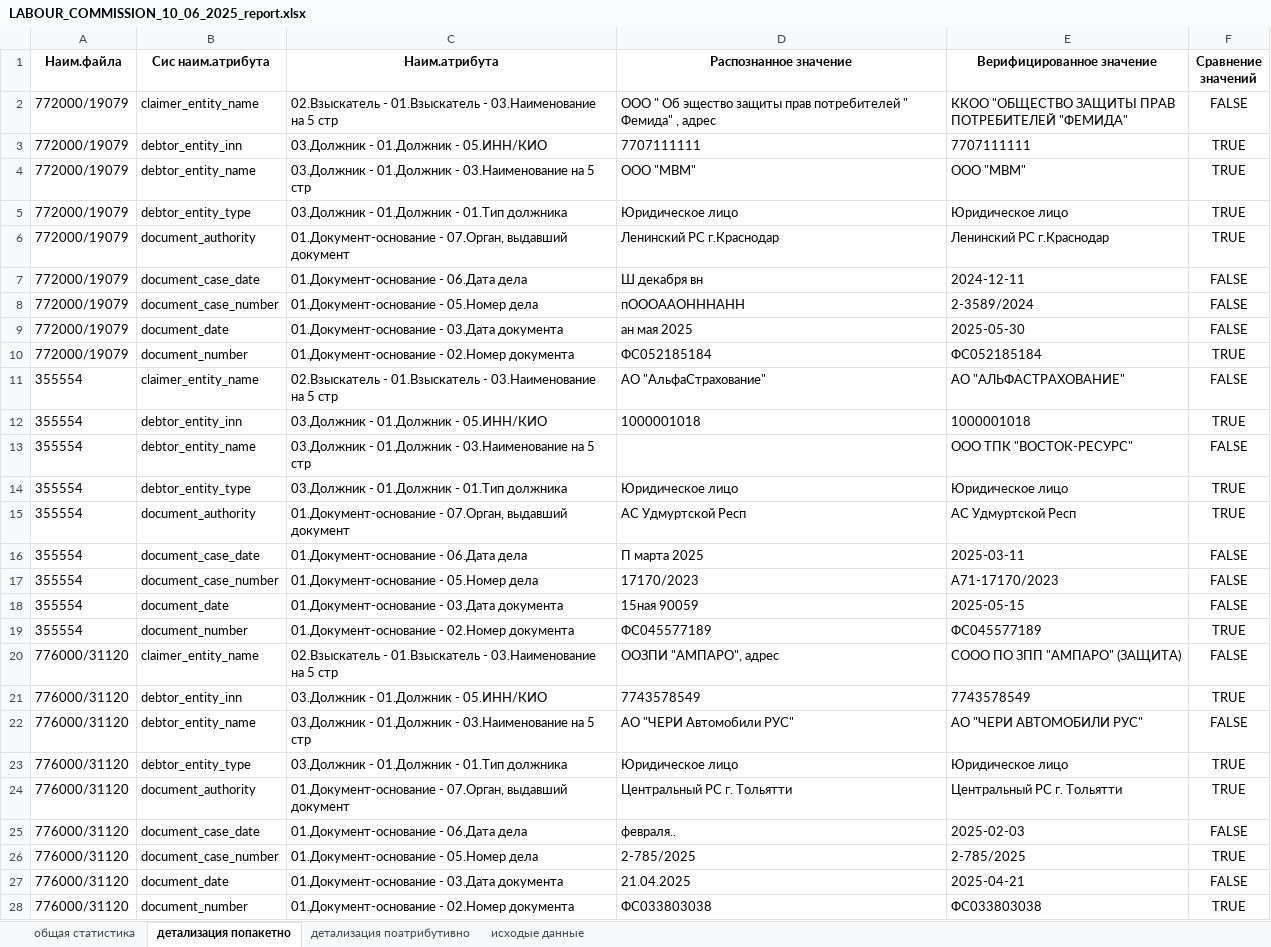
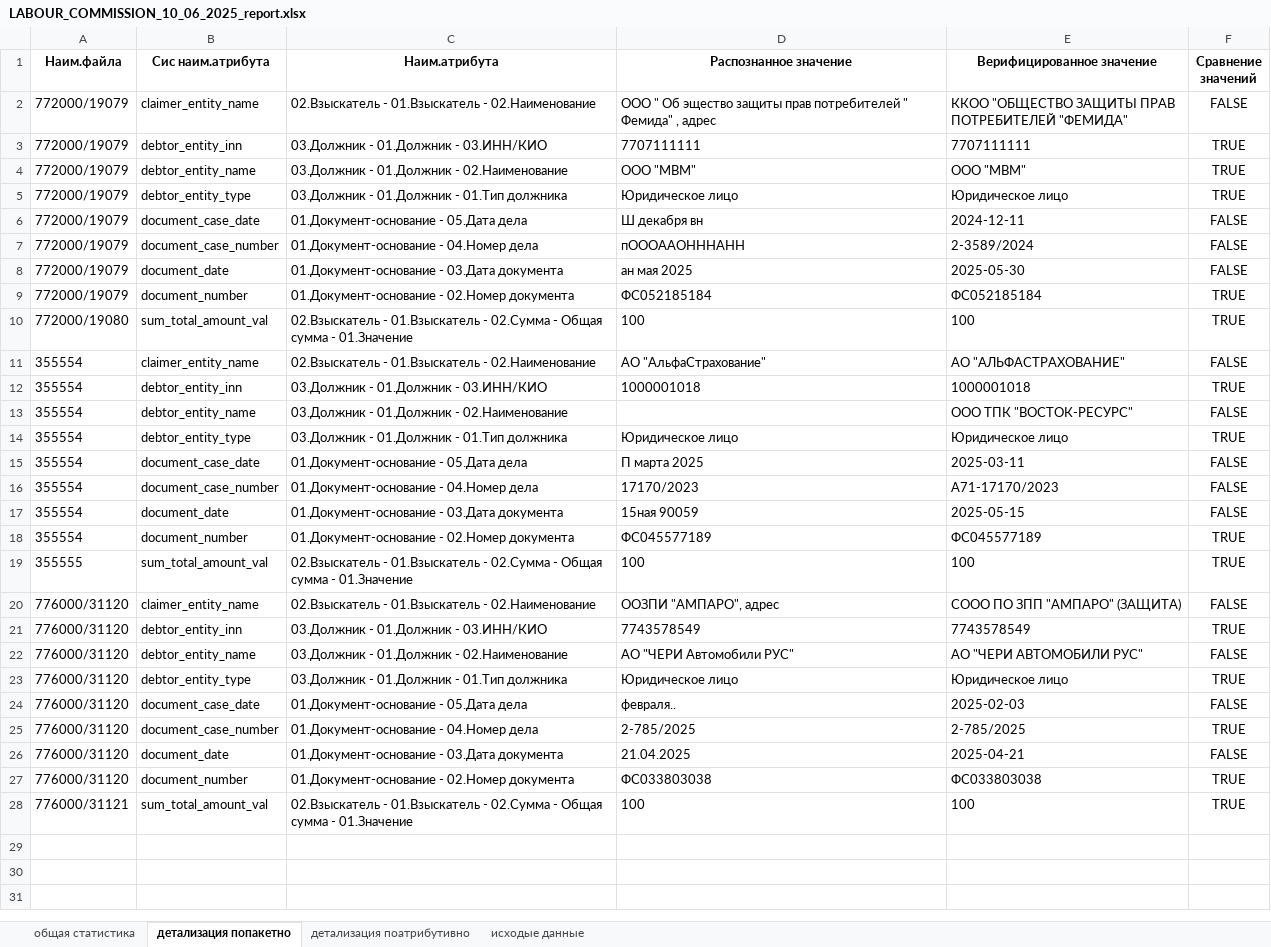
Before and after one commit to Nikolay94-byte/count_statistics_edo_id, an Excel workbook: data/OUTPUT/OUTPUT_REPORTS/LABOUR_COMMISSION_10_06_2025_report.xlsx, sheet детализация попакетно, drawn as a sheet; values as stored, in another font and other column widths than the file's, no borders; removed rows and columns are numbered as before the commit, all else as after; the diff names each change by its address in the sheet, - before the commit and + after, or states it on an @@ line.

```diff
--- a/data/OUTPUT/OUTPUT_REPORTS/LABOUR_COMMISSION_10_06_2025_report.xlsx (sheet детализация попакетно)
+++ b/data/OUTPUT/OUTPUT_REPORTS/LABOUR_COMMISSION_10_06_2025_report.xlsx (sheet детализация попакетно)
-C2 (Наим.атрибута): …01.Взыскатель - 03.Наименование на 5 стр
+C2 (Наим.атрибута): …01.Взыскатель - 02.Наименование
-C3 (Наим.атрибута): 03.Должник - 01.Должник - 05.ИНН/КИО
+C3 (Наим.атрибута): 03.Должник - 01.Должник - 03.ИНН/КИО
-C4 (Наим.атрибута): …01.Должник - 03.Наименование на 5 стр
+C4 (Наим.атрибута): …01.Должник - 02.Наименование
-row 6: 772000/19079 | document_authority | 01.Документ-основание - 07.Орган, выдавший документ | Ленинский РС г.Краснодар | Ленинский РС г.Краснодар | TRUE
-C6 (Наим.атрибута): 01.Документ-основание - 06.Дата дела
+C6 (Наим.атрибута): 01.Документ-основание - 05.Дата дела
-C7 (Наим.атрибута): 01.Документ-основание - 05.Номер дела
+C7 (Наим.атрибута): 01.Документ-основание - 04.Номер дела
+row 10: 772000/19080 | sum_total_amount_val | 02.Взыскатель - 01.Взыскатель - 02.Сумма - Общая сумма - 01.Значение | 100 | 100 | TRUE
-C11 (Наим.атрибута): …01.Взыскатель - 03.Наименование на 5 стр
+C11 (Наим.атрибута): …01.Взыскатель - 02.Наименование
-C12 (Наим.атрибута): 03.Должник - 01.Должник - 05.ИНН/КИО
+C12 (Наим.атрибута): 03.Должник - 01.Должник - 03.ИНН/КИО
-C13 (Наим.атрибута): …01.Должник - 03.Наименование на 5 стр
+C13 (Наим.атрибута): …01.Должник - 02.Наименование
-row 15: 355554 | document_authority | 01.Документ-основание - 07.Орган, выдавший документ | АС Удмуртской Респ | АС Удмуртской Респ | TRUE
-C15 (Наим.атрибута): 01.Документ-основание - 06.Дата дела
+C15 (Наим.атрибута): 01.Документ-основание - 05.Дата дела
-C16 (Наим.атрибута): 01.Документ-основание - 05.Номер дела
+C16 (Наим.атрибута): 01.Документ-основание - 04.Номер дела
+row 19: 355555 | sum_total_amount_val | 02.Взыскатель - 01.Взыскатель - 02.Сумма - Общая сумма - 01.Значение | 100 | 100 | TRUE
-C20 (Наим.атрибута): …01.Взыскатель - 03.Наименование на 5 стр
+C20 (Наим.атрибута): …01.Взыскатель - 02.Наименование
-C21 (Наим.атрибута): 03.Должник - 01.Должник - 05.ИНН/КИО
+C21 (Наим.атрибута): 03.Должник - 01.Должник - 03.ИНН/КИО
-C22 (Наим.атрибута): …01.Должник - 03.Наименование на 5 стр
+C22 (Наим.атрибута): …01.Должник - 02.Наименование
-row 24: 776000/31120 | document_authority | 01.Документ-основание - 07.Орган, выдавший документ | Центральный РС г. Тольятти | Центральный РС г. Тольятти | TRUE
-C24 (Наим.атрибута): 01.Документ-основание - 06.Дата дела
+C24 (Наим.атрибута): 01.Документ-основание - 05.Дата дела
-C25 (Наим.атрибута): 01.Документ-основание - 05.Номер дела
+C25 (Наим.атрибута): 01.Документ-основание - 04.Номер дела
+row 28: 776000/31121 | sum_total_amount_val | 02.Взыскатель - 01.Взыскатель - 02.Сумма - Общая сумма - 01.Значение | 100 | 100 | TRUE
```
Also changed, not shown: sheet детализация поатрибутивно, sheet исходые данные, sheet общая статистика, data/INPUT/LABOUR_COMMISSION_09_06_2025.xlsx, data/INPUT/LABOUR_COMMISSION_10_06_2025.xlsx, 7 other files.
